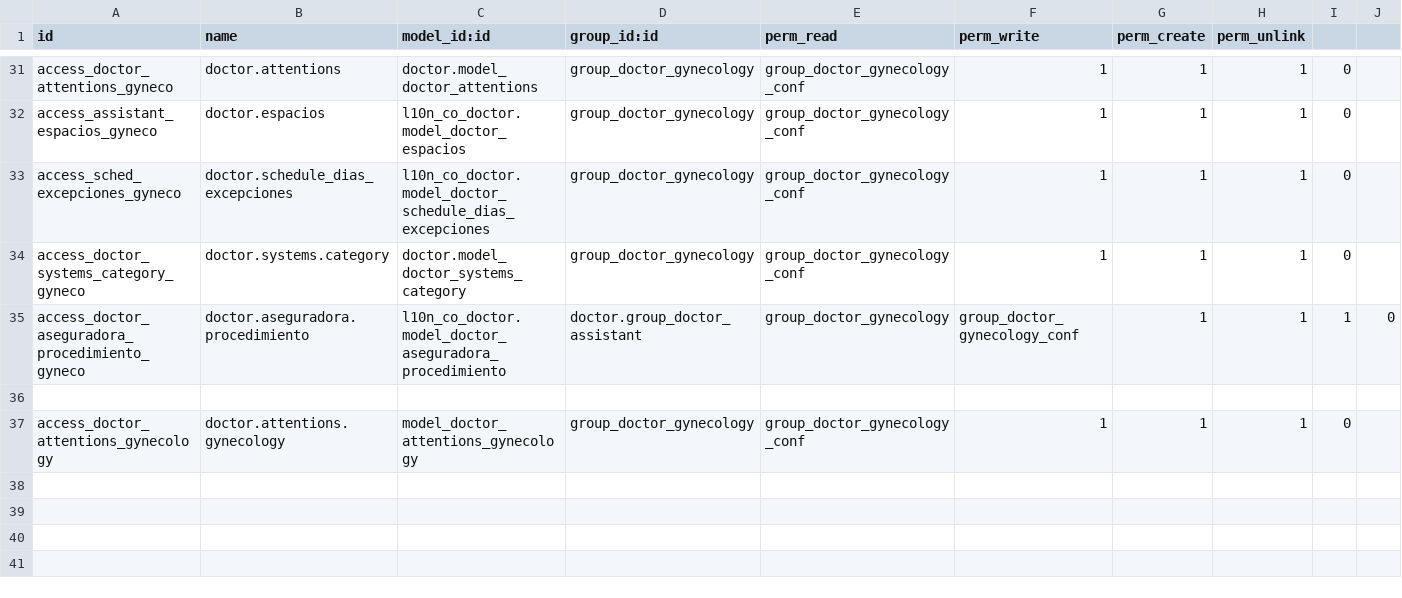
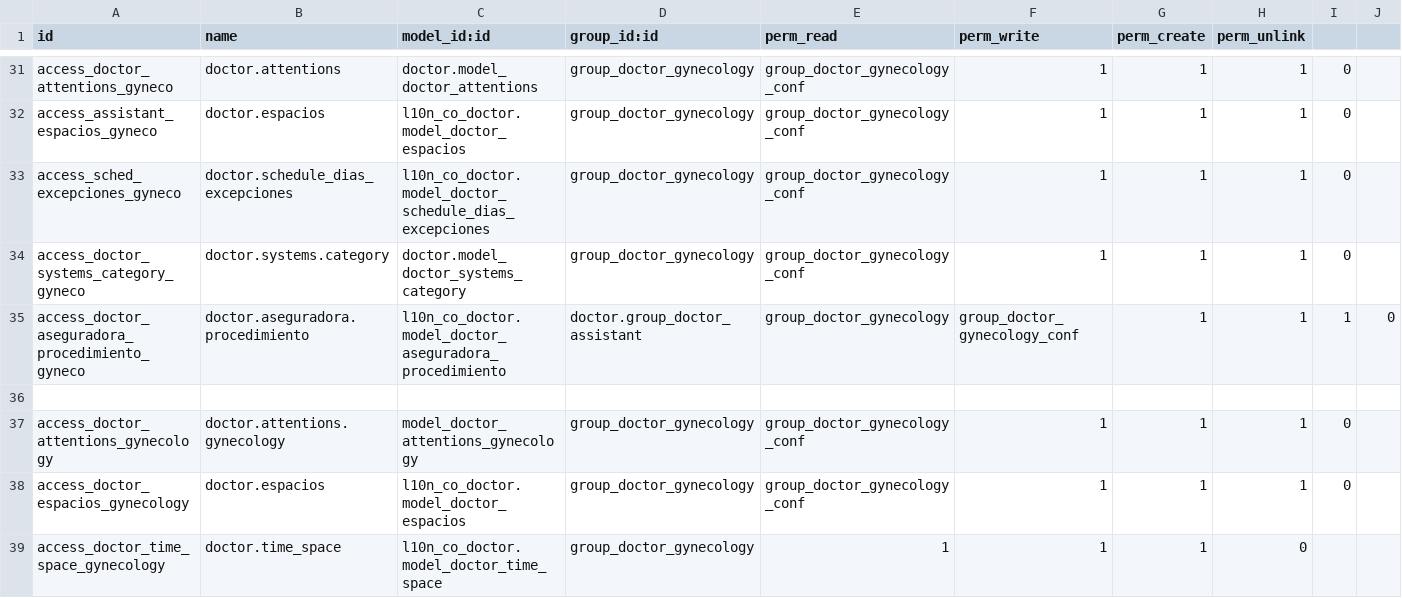
Before and after one commit to Capriatto/doctor_gynecology, a CSV file: security/ir.model.access.csv, drawn as a sheet; only a part is shown, gaps mark what is left out; the diff names each change by its address in the sheet, - before the commit and + after, or states it on an @@ line.

```diff
--- a/security/ir.model.access.csv
+++ b/security/ir.model.access.csv
+row 38: access_doctor_espacios_gynecology | doctor.espacios | l10n_co_doctor.model_doctor_espacios | group_doctor_gynecology | group_doctor_gynecology_conf | 1 | 1 | 1 | 0
+row 39: access_doctor_time_space_gynecology | doctor.time_space | l10n_co_doctor.model_doctor_time_space | group_doctor_gynecology | 1 | 1 | 1 | 0
```
Also changed, not shown: 8 other files.
